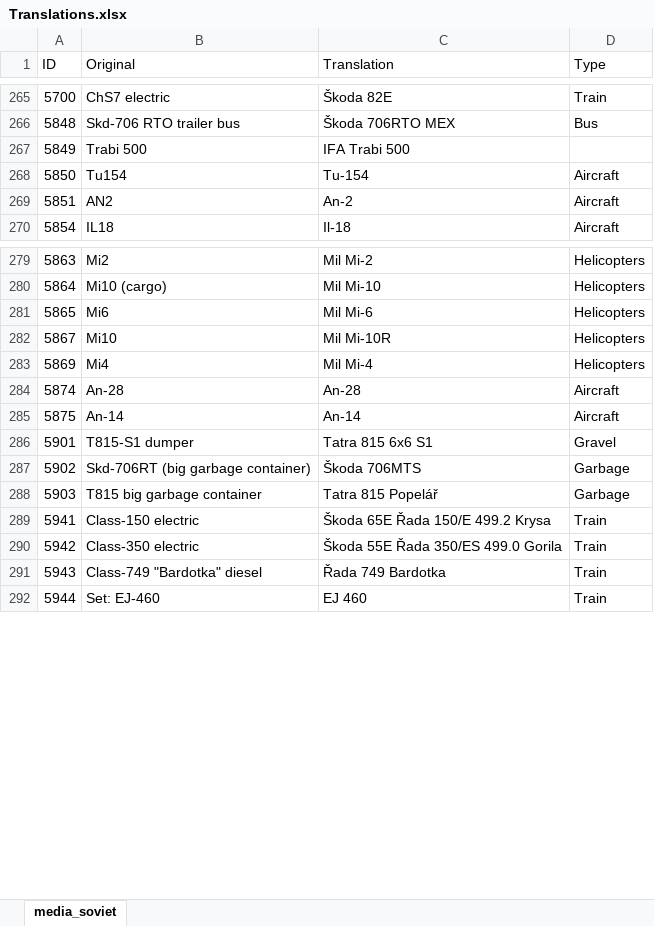
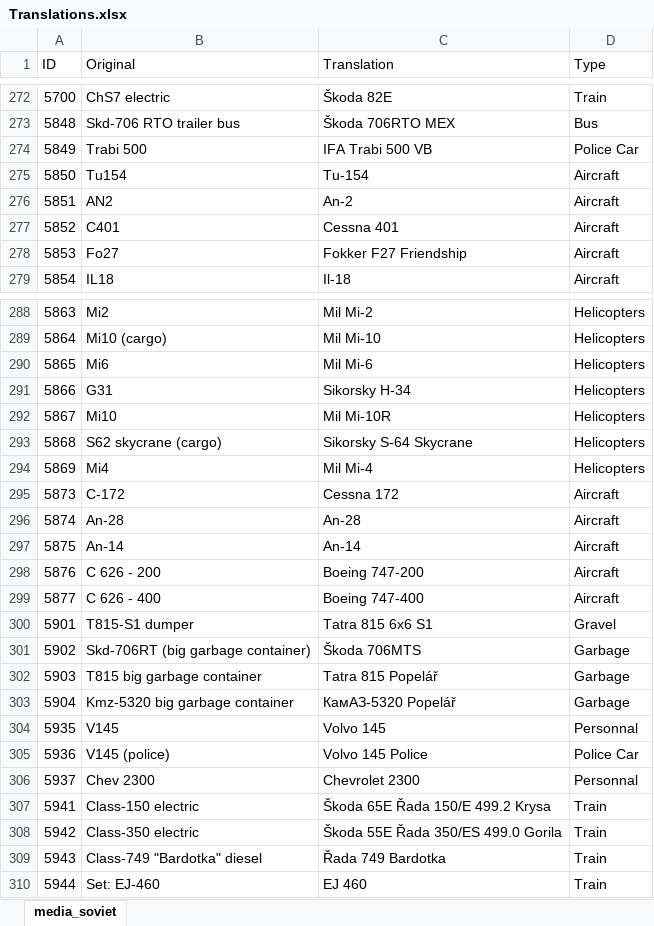
Before and after one commit to Toonu/WRSR-Translation-Editor, an Excel workbook: Translations.xlsx, sheet media_soviet, drawn as a sheet; only a part is shown, gaps mark what is left out; values as stored, in another font and other column widths than the file's, no borders; table styles not drawn; addresses are those after the commit; the diff covers the shown part only; the diff names each change by its address in the sheet, - before the commit and + after, or states it on an @@ line.

Commit message:
Update Translations.xlsx

```diff
--- a/Translations.xlsx (sheet media_soviet)
+++ b/Translations.xlsx (sheet media_soviet)
-C274 (Translation): IFA Trabi 500
+C274 (Translation): IFA Trabi 500 VB
-D274 (Type): (empty)
+D274 (Type): Police Car
+row 277: 5852 | C401 | Cessna 401 | Aircraft
+row 278: 5853 | Fo27 | Fokker F27 Friendship | Aircraft
+row 291: 5866 | G31 | Sikorsky H-34 | Helicopters
+row 293: 5868 | S62 skycrane (cargo) | Sikorsky S-64 Skycrane | Helicopters
+row 295: 5873 | C-172 | Cessna 172 | Aircraft
+row 298: 5876 | C 626 - 200 | Boeing 747-200 | Aircraft
+row 299: 5877 | C 626 - 400 | Boeing 747-400 | Aircraft
+row 303: 5904 | Kmz-5320 big garbage container | КамАЗ-5320 Popelář | Garbage
+row 304: 5935 | V145 | Volvo 145 | Personnal
+row 305: 5936 | V145 (police) | Volvo 145 Police | Police Car
+row 306: 5937 | Chev 2300 | Chevrolet 2300 | Personnal
```
Also changed, not shown: 7 added rows and 2 edited cells elsewhere in this sheet.
